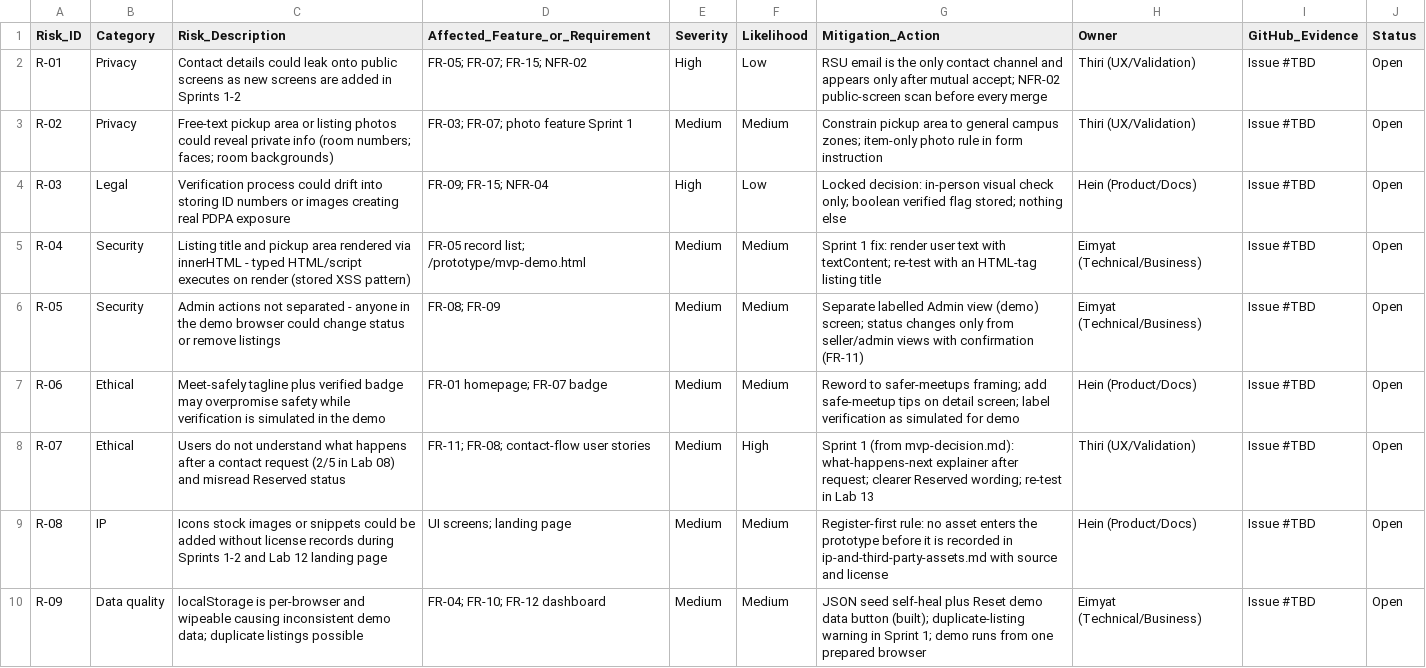
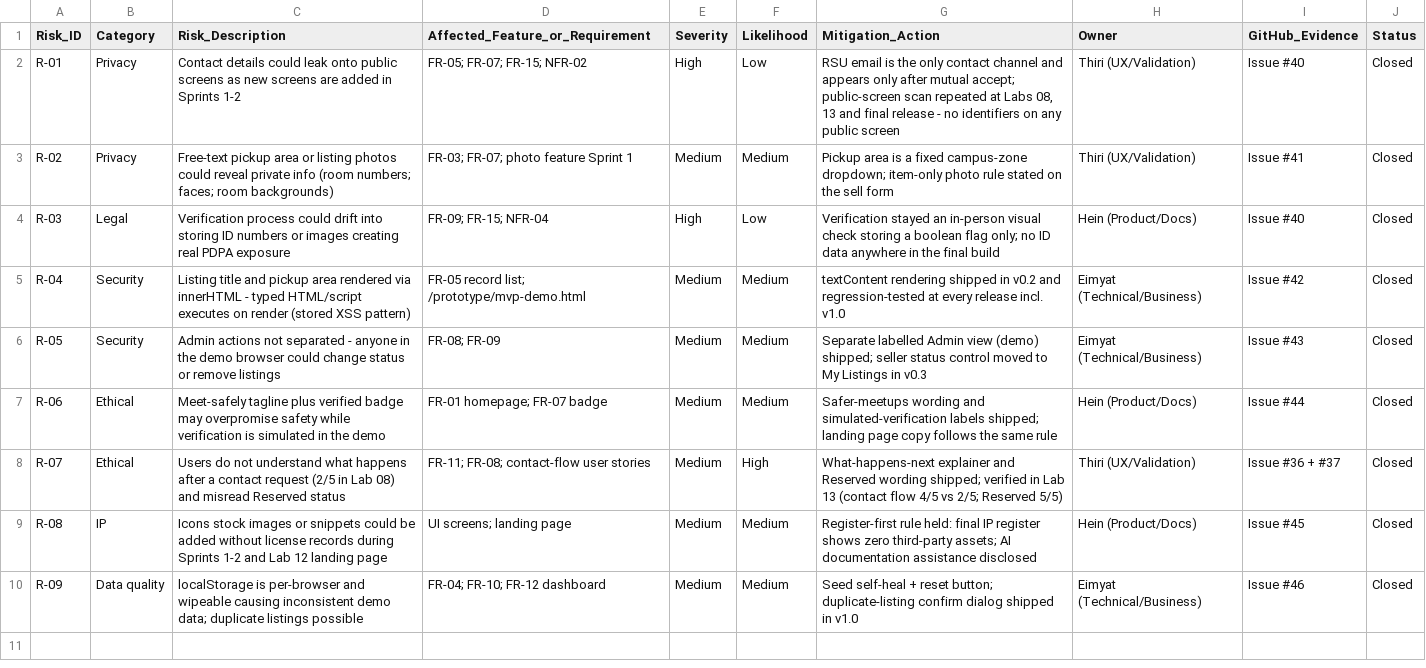
Before and after one commit to ruinogenesis/ICT111-Gravity-MVP, a CSV file: data/risk-register.csv, drawn as a sheet.

Commit message:
Update risk-register.csv

```diff
--- a/data/risk-register.csv
+++ b/data/risk-register.csv
@@ -1,10 +1,10 @@
 Risk_ID,Category,Risk_Description,Affected_Feature_or_Requirement,Severity,Likelihood,Mitigation_Action,Owner,GitHub_Evidence,Status
-R-01,Privacy,Contact details could leak onto public screens as new screens are added in Sprints 1-2,FR-05; FR-07; FR-15; NFR-02,High,Low,RSU email is the only contact channel and appears only after mutual accept; NFR-02 public-screen scan before every merge,Thiri (UX/Validation),Issue #TBD,Open
-R-02,Privacy,Free-text pickup area or listing photos could reveal private info (room numbers; faces; room backgrounds),FR-03; FR-07; photo feature Sprint 1,Medium,Medium,Constrain pickup area to general campus zones; item-only photo rule in form instruction,Thiri (UX/Validation),Issue #TBD,Open
-R-03,Legal,Verification process could drift into storing ID numbers or images creating real PDPA exposure,FR-09; FR-15; NFR-04,High,Low,Locked decision: in-person visual check only; boolean verified flag stored; nothing else,Hein (Product/Docs),Issue #TBD,Open
-R-04,Security,Listing title and pickup area rendered via innerHTML - typed HTML/script executes on render (stored XSS pattern),FR-05 record list; /prototype/mvp-demo.html,Medium,Medium,Sprint 1 fix: render user text with textContent; re-test with an HTML-tag listing title,Eimyat (Technical/Business),Issue #TBD,Open
-R-05,Security,Admin actions not separated - anyone in the demo browser could change status or remove listings,FR-08; FR-09,Medium,Medium,Separate labelled Admin view (demo) screen; status changes only from seller/admin views with confirmation (FR-11),Eimyat (Technical/Business),Issue #TBD,Open
-R-06,Ethical,Meet-safely tagline plus verified badge may overpromise safety while verification is simulated in the demo,FR-01 homepage; FR-07 badge,Medium,Medium,Reword to safer-meetups framing; add safe-meetup tips on detail screen; label verification as simulated for demo,Hein (Product/Docs),Issue #TBD,Open
-R-07,Ethical,Users do not understand what happens after a contact request (2/5 in Lab 08) and misread Reserved status,FR-11; FR-08; contact-flow user stories,Medium,High,Sprint 1 (from mvp-decision.md): what-happens-next explainer after request; clearer Reserved wording; re-test in Lab 13,Thiri (UX/Validation),Issue #TBD,Open
-R-08,IP,Icons stock images or snippets could be added without license records during Sprints 1-2 and Lab 12 landing page,UI screens; landing page,Medium,Medium,Register-first rule: no asset enters the prototype before it is recorded in ip-and-third-party-assets.md with source and license,Hein (Product/Docs),Issue #TBD,Open
-R-09,Data quality,localStorage is per-browser and wipeable causing inconsistent demo data; duplicate listings possible,FR-04; FR-10; FR-12 dashboard,Medium,Medium,JSON seed self-heal plus Reset demo data button (built); duplicate-listing warning in Sprint 1; demo runs from one prepared browser,Eimyat (Technical/Business),Issue #TBD,Open
+R-01,Privacy,Contact details could leak onto public screens as new screens are added in Sprints 1-2,FR-05; FR-07; FR-15; NFR-02,High,Low,"RSU email is the only contact channel and appears only after mutual accept; public-screen scan repeated at Labs 08, 13 and final release - no identifiers on any public screen",Thiri (UX/Validation),Issue #40,Closed
+R-02,Privacy,Free-text pickup area or listing photos could reveal private info (room numbers; faces; room backgrounds),FR-03; FR-07; photo feature Sprint 1,Medium,Medium,Pickup area is a fixed campus-zone dropdown; item-only photo rule stated on the sell form,Thiri (UX/Validation),Issue #41,Closed
+R-03,Legal,Verification process could drift into storing ID numbers or images creating real PDPA exposure,FR-09; FR-15; NFR-04,High,Low,Verification stayed an in-person visual check storing a boolean flag only; no ID data anywhere in the final build,Hein (Product/Docs),Issue #40,Closed
+R-04,Security,Listing title and pickup area rendered via innerHTML - typed HTML/script executes on render (stored XSS pattern),FR-05 record list; /prototype/mvp-demo.html,Medium,Medium,textContent rendering shipped in v0.2 and regression-tested at every release incl. v1.0,Eimyat (Technical/Business),Issue #42,Closed
+R-05,Security,Admin actions not separated - anyone in the demo browser could change status or remove listings,FR-08; FR-09,Medium,Medium,Separate labelled Admin view (demo) shipped; seller status control moved to My Listings in v0.3,Eimyat (Technical/Business),Issue #43,Closed
+R-06,Ethical,Meet-safely tagline plus verified badge may overpromise safety while verification is simulated in the demo,FR-01 homepage; FR-07 badge,Medium,Medium,Safer-meetups wording and simulated-verification labels shipped; landing page copy follows the same rule,Hein (Product/Docs),Issue #44,Closed
+R-07,Ethical,Users do not understand what happens after a contact request (2/5 in Lab 08) and misread Reserved status,FR-11; FR-08; contact-flow user stories,Medium,High,What-happens-next explainer and Reserved wording shipped; verified in Lab 13 (contact flow 4/5 vs 2/5; Reserved 5/5),Thiri (UX/Validation),Issue #36 + #37,Closed
+R-08,IP,Icons stock images or snippets could be added without license records during Sprints 1-2 and Lab 12 landing page,UI screens; landing page,Medium,Medium,Register-first rule held: final IP register shows zero third-party assets; AI documentation assistance disclosed,Hein (Product/Docs),Issue #45,Closed
+R-09,Data quality,localStorage is per-browser and wipeable causing inconsistent demo data; duplicate listings possible,FR-04; FR-10; FR-12 dashboard,Medium,Medium,Seed self-heal + reset button; duplicate-listing confirm dialog shipped in v1.0,Eimyat (Technical/Business),Issue #46,Closed
```
